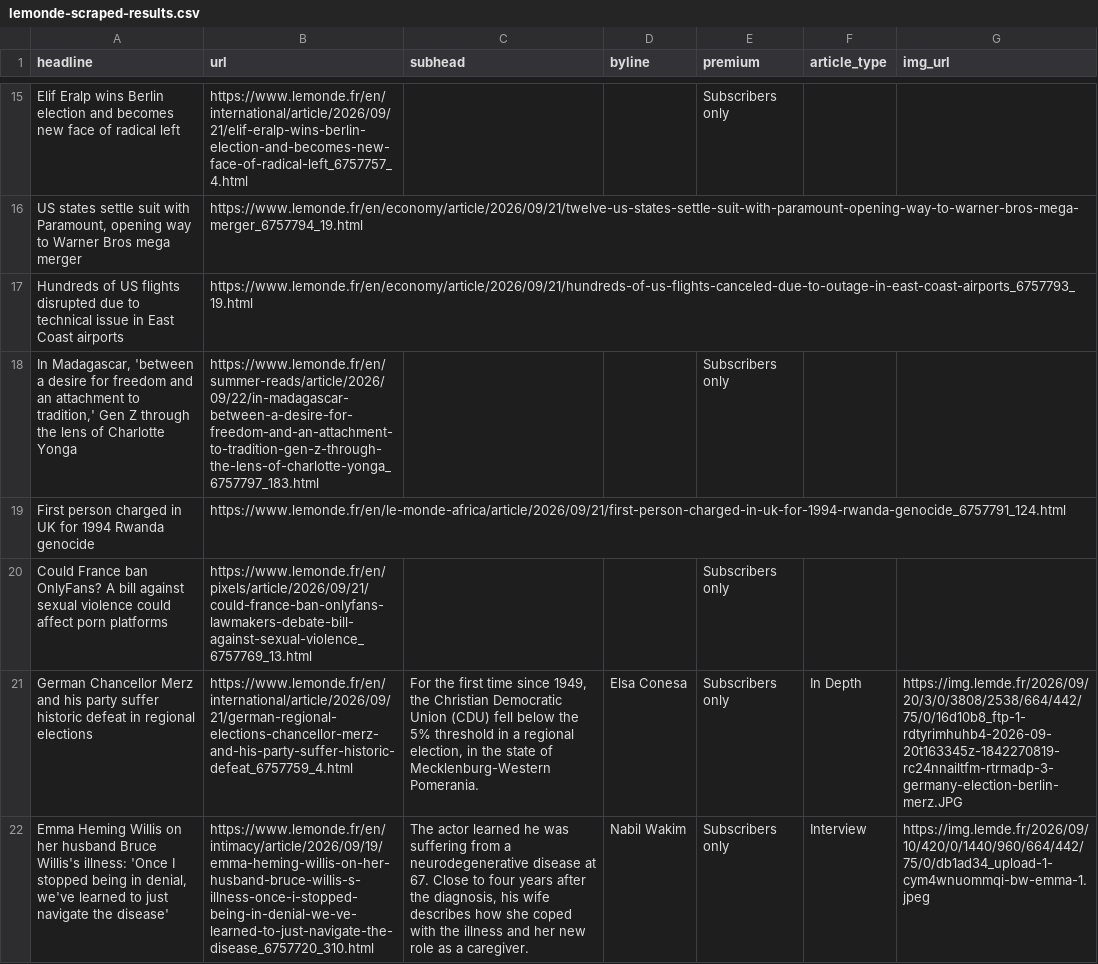
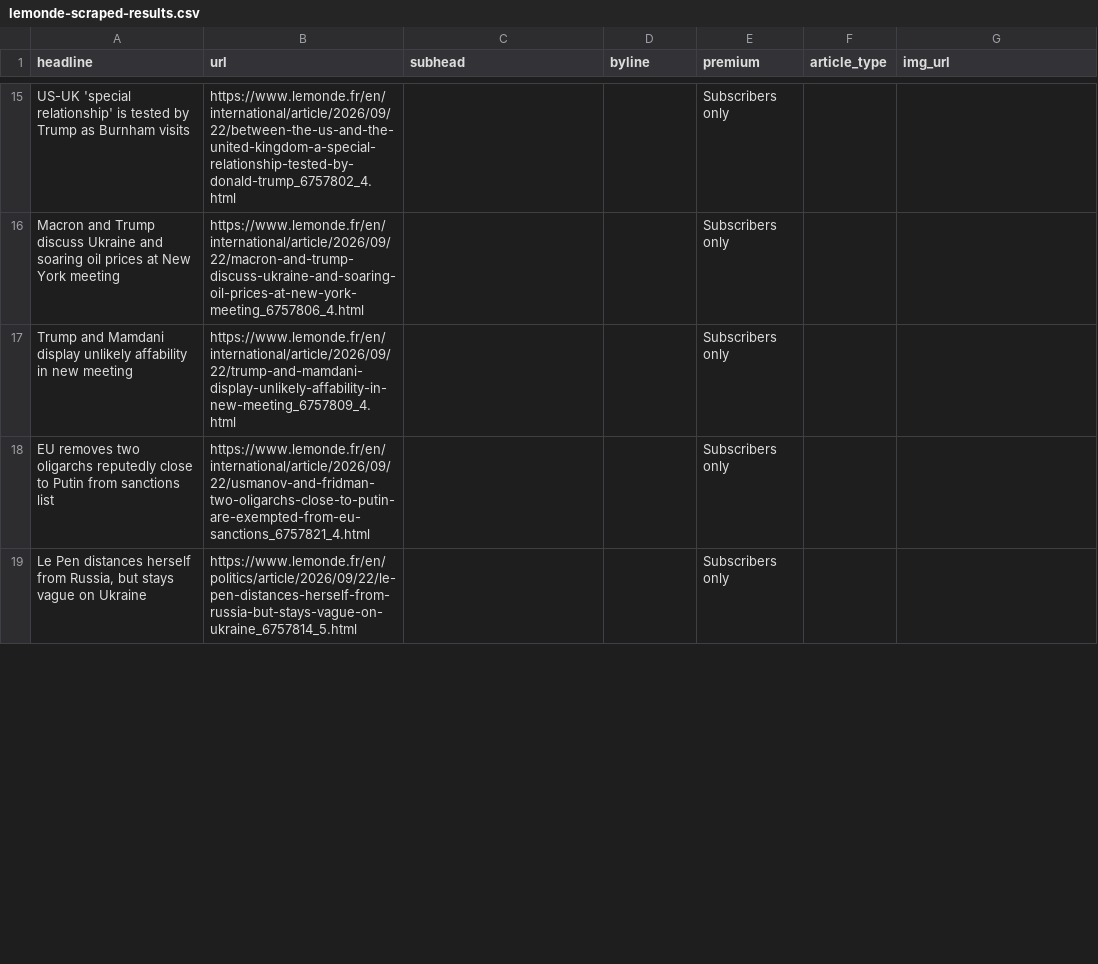
Before and after one commit to var-iane/lemonde-scraper, a CSV file: lemonde-scraped-results.csv, drawn as a sheet; only a part is shown, gaps mark what is left out; removed rows and columns are numbered as before the commit, all else as after; the diff covers the shown part only; the diff names each change by its address in the sheet, - before the commit and + after, or states it on an @@ line.

```diff
--- a/lemonde-scraped-results.csv
+++ b/lemonde-scraped-results.csv
-A15 (headline): Elif Eralp wins Berlin election and becomes new face of radical left
+A15 (headline): US-UK 'special relationship' is tested by Trump as Burnham visits
-B15 (url): https://www.lemonde.fr/en/international/article/2026/09/21/elif-eralp-wins-berlin-election-and-becomes-new-face-of-radical-left_6757757_4.html
+B15 (url): https://www.lemonde.fr/en/international/article/2026/09/22/between-the-us-and-the-united-kingdom-a-special-relationship-tested-by-donald-trump_6757802_4.html
-row 16: US states settle suit with Paramount, opening way to Warner Bros mega merger | https://www.lemonde.fr/en/economy/article/2026/09/21/twelve-us-states-settle-suit-with-paramount-opening-way-to-warner-bros-mega-merger_6757794_19.html
-row 17: Hundreds of US flights disrupted due to technical issue in East Coast airports | https://www.lemonde.fr/en/economy/article/2026/09/21/hundreds-of-us-flights-canceled-due-to-outage-in-east-coast-airports_6757793_19.html
-A16 (headline): In Madagascar, 'between a desire for freedom and an attachment to tradition,' Gen Z through the lens of Charlotte Yonga
+A16 (headline): Macron and Trump discuss Ukraine and soaring oil prices at New York meeting
-B16 (url): https://www.lemonde.fr/en/summer-reads/article/2026/09/22/in-madagascar-between-a-desire-for-freedom-and-an-attachment-to-tradition-gen-z-through-the-lens-of-charlotte-yonga_6757797_183.html
+B16 (url): https://www.lemonde.fr/en/international/article/2026/09/22/macron-and-trump-discuss-ukraine-and-soaring-oil-prices-at-new-york-meeting_6757806_4.html
-row 19: First person charged in UK for 1994 Rwanda genocide | https://www.lemonde.fr/en/le-monde-africa/article/2026/09/21/first-person-charged-in-uk-for-1994-rwanda-genocide_6757791_124.html
+row 17: Trump and Mamdani display unlikely affability in new meeting | https://www.lemonde.fr/en/international/article/2026/09/22/trump-and-mamdani-display-unlikely-affability-in-new-meeting_6757809_4.html |  |  | Subscribers only
+row 18: EU removes two oligarchs reputedly close to Putin from sanctions list | https://www.lemonde.fr/en/international/article/2026/09/22/usmanov-and-fridman-two-oligarchs-close-to-putin-are-exempted-from-eu-sanctions_6757821_4.html |  |  | Subscribers only
-A19 (headline): Could France ban OnlyFans? A bill against sexual violence could affect porn platforms
+A19 (headline): Le Pen distances herself from Russia, but stays vague on Ukraine
-B19 (url): https://www.lemonde.fr/en/pixels/article/2026/09/21/could-france-ban-onlyfans-lawmakers-debate-bill-against-sexual-violence_6757769_13.html
+B19 (url): https://www.lemonde.fr/en/politics/article/2026/09/22/le-pen-distances-herself-from-russia-but-stays-vague-on-ukraine_6757814_5.html
-row 21: German Chancellor Merz and his party suffer historic defeat in regional elections | https://www.lemonde.fr/en/international/article/2026/09/21/german-regional-elections-chancellor-merz-and-his-party-suffer-historic-defeat_6757759_4.html | For the first time since 1949, the Christian Democratic Union (CDU) fell below the 5% threshold in a regional election, in the state of Mecklenburg-Western Pomerania. | Elsa Conesa | Subscribers only | In Depth | https://img.lemde.fr/2026/09/20/3/0/3808/2538/664/442/75/0/16d10b8_ftp-1-rdtyrimhuhb4-2026-09-20t163345z-1842270819-rc24nnailtfm-rtrmadp-3-germany-election-berlin-merz.JPG
-row 22: Emma Heming Willis on her husband Bruce Willis's illness: 'Once I stopped being in denial, we've learned to just navigate the disease' | https://www.lemonde.fr/en/intimacy/article/2026/09/19/emma-heming-willis-on-her-husband-bruce-willis-s-illness-once-i-stopped-being-in-denial-we-ve-learned-to-just-navigate-the-disease_6757720_310.html | The actor learned he was suffering from a neurodegenerative disease at 67. Close to four years after the diagnosis, his wife describes how she coped with the illness and her new role as a caregiver. | Nabil Wakim | Subscribers only | Interview | https://img.lemde.fr/2026/09/10/420/0/1440/960/664/442/75/0/db1ad34_upload-1-cym4wnuommqi-bw-emma-1.jpeg
```
Also changed, not shown: 12 added rows, 9 removed rows and 21 edited cells elsewhere in this file.
